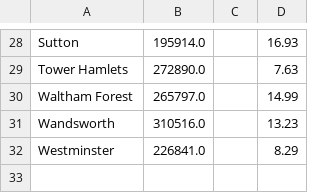
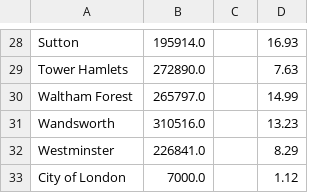
Before and after one commit to schakalakka/uab-ri, a CSV file: districts/London.csv, drawn as a sheet; only a part is shown, gaps mark what is left out.

Commit message:
Now it is possible to retrieve information from two different target tables from the same Wikipedia page.

```diff
--- a/districts/London.csv
+++ b/districts/London.csv
@@ -32 +32,2 @@ Wandsworth;310516.0;;13.23
 Westminster;226841.0;;8.29
+City of London;7000.0;;1.12
```
Also changed, not shown: 4 other files.
